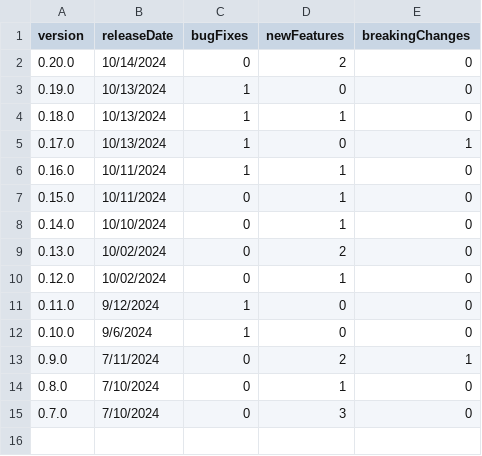
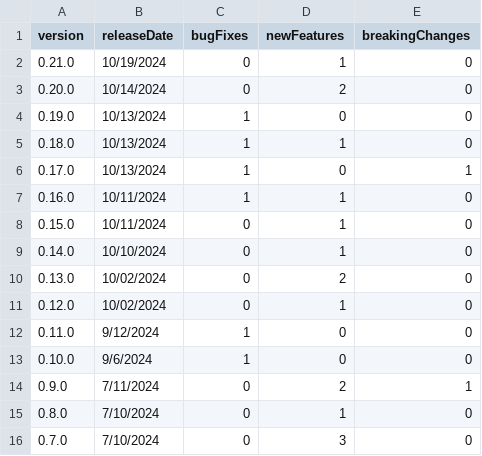
Before and after one commit to breck7/wws, a CSV file: releaseNotes.csv, drawn as a sheet.

```diff
--- a/releaseNotes.csv
+++ b/releaseNotes.csv
@@ -1,2 +1,3 @@
 version,releaseDate,bugFixes,newFeatures,breakingChanges
+0.21.0,10/19/2024,0,1,0
 0.20.0,10/14/2024,0,2,0
```
Also changed, not shown: releaseNotes.tsv, releaseNotesMeasures.tsv, 6 other files.
